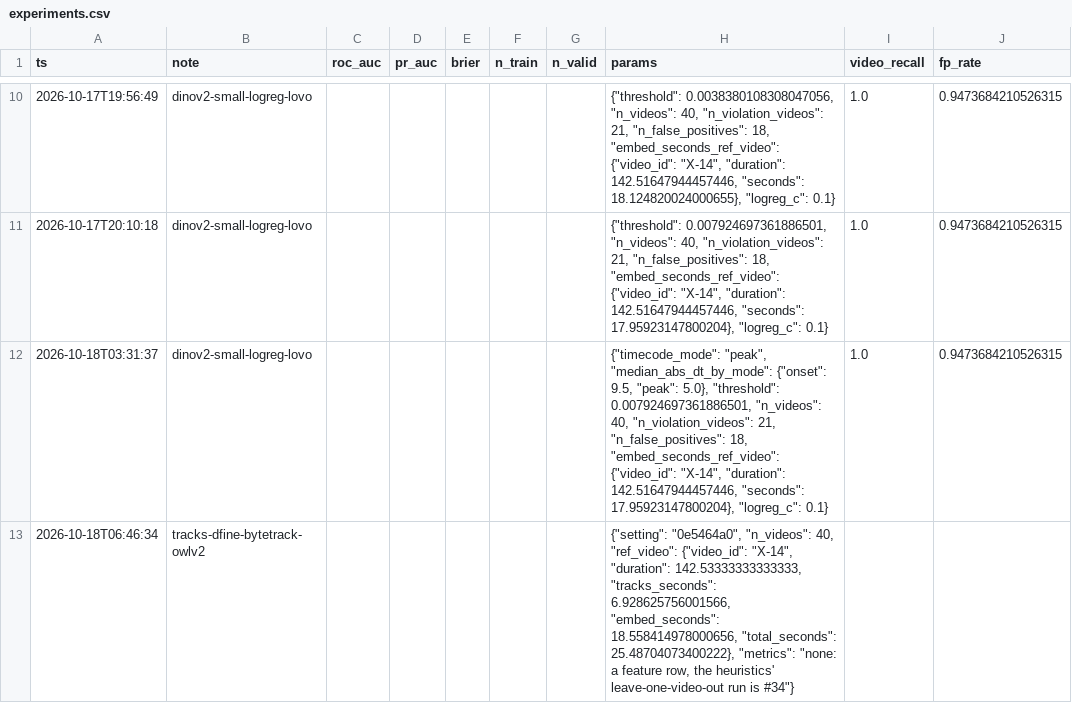
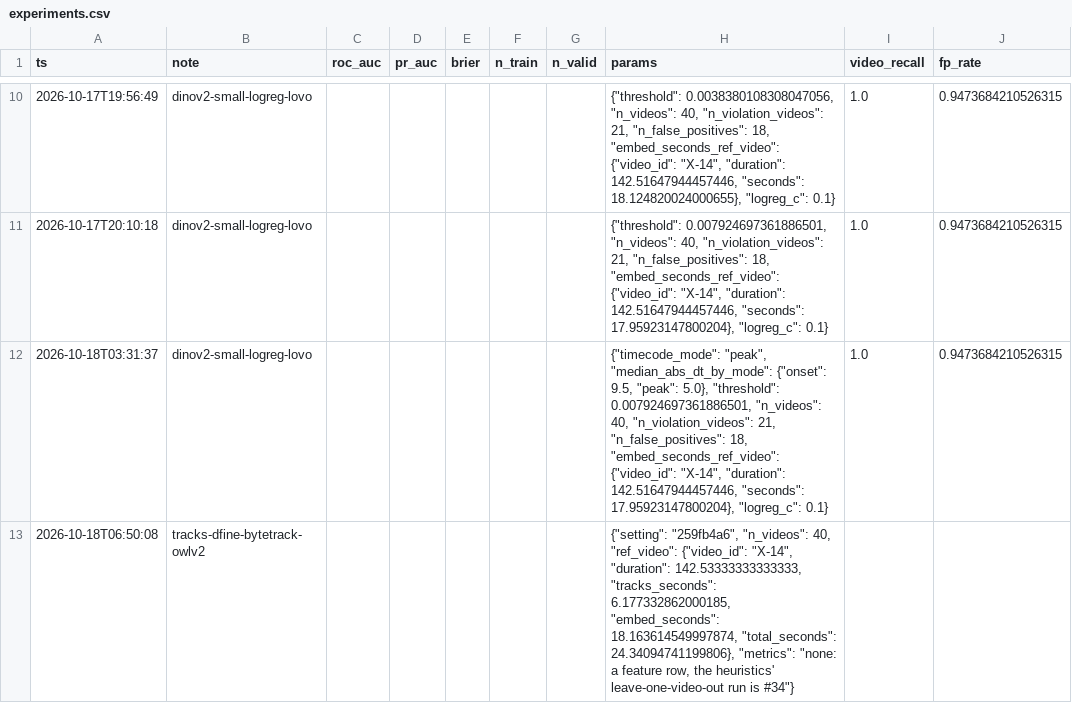
Before and after one commit to M1kado0/forte-datathon, a CSV file: experiments.csv, drawn as a sheet; only a part is shown, gaps mark what is left out; the diff names each change by its address in the sheet, - before the commit and + after, or states it on an @@ line.

```diff
--- a/experiments.csv
+++ b/experiments.csv
-A13 (ts): 2026-10-18T06:46:34
+A13 (ts): 2026-10-18T06:50:08
-H13 (params): {"setting": "0e5464a0", "n_videos": 40, "ref_video": {"video_id": "X-14", "duration": 142.53333333333333, "tracks_seconds": 6.928625756001566, "embed_seconds": 18.558414978000656, "total_seconds": 25.48704073400222}, "metrics": "none:…
+H13 (params): {"setting": "259fb4a6", "n_videos": 40, "ref_video": {"video_id": "X-14", "duration": 142.53333333333333, "tracks_seconds": 6.177332862000185, "embed_seconds": 18.163614549997874, "total_seconds": 24.34094741199806}, "metrics": "none:…
```
Also changed, not shown: 3 other files.
